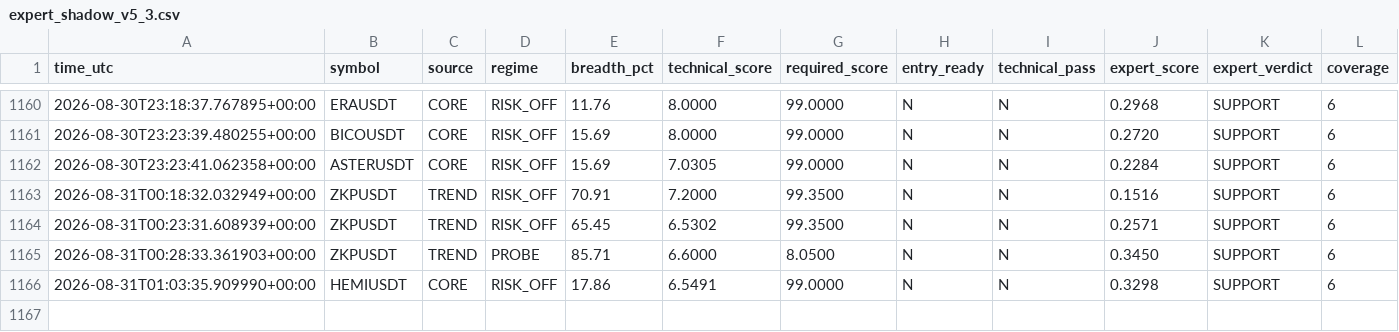
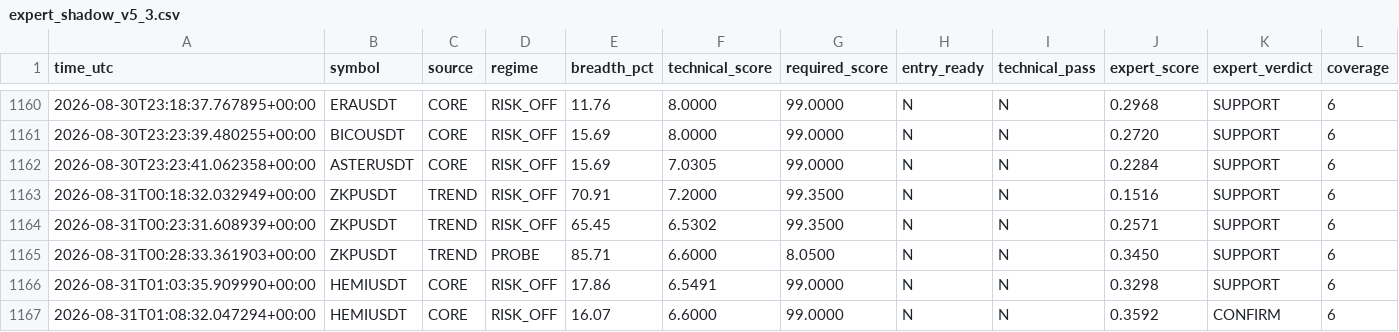
Before and after one commit to mrmatinbolandnazar-web/crypto-paper-bot, a CSV file: vps_reports/expert_shadow_v5_3.csv, drawn as a sheet; only a part is shown, gaps mark what is left out; rows hold the shown columns only; the diff names each change by its address in the sheet, - before the commit and + after, or states it on an @@ line.

```diff
--- a/vps_reports/expert_shadow_v5_3.csv
+++ b/vps_reports/expert_shadow_v5_3.csv
+row 1167: 2026-08-31T01:08:32.047294+00:00 | HEMIUSDT | CORE | RISK_OFF | 16.07 | 6.6000 | 99.0000 | N | N | 0.3592 | CONFIRM | 6
```
Also changed, not shown: vps_reports/news_shadow_v5_4.csv, 8 other files.
